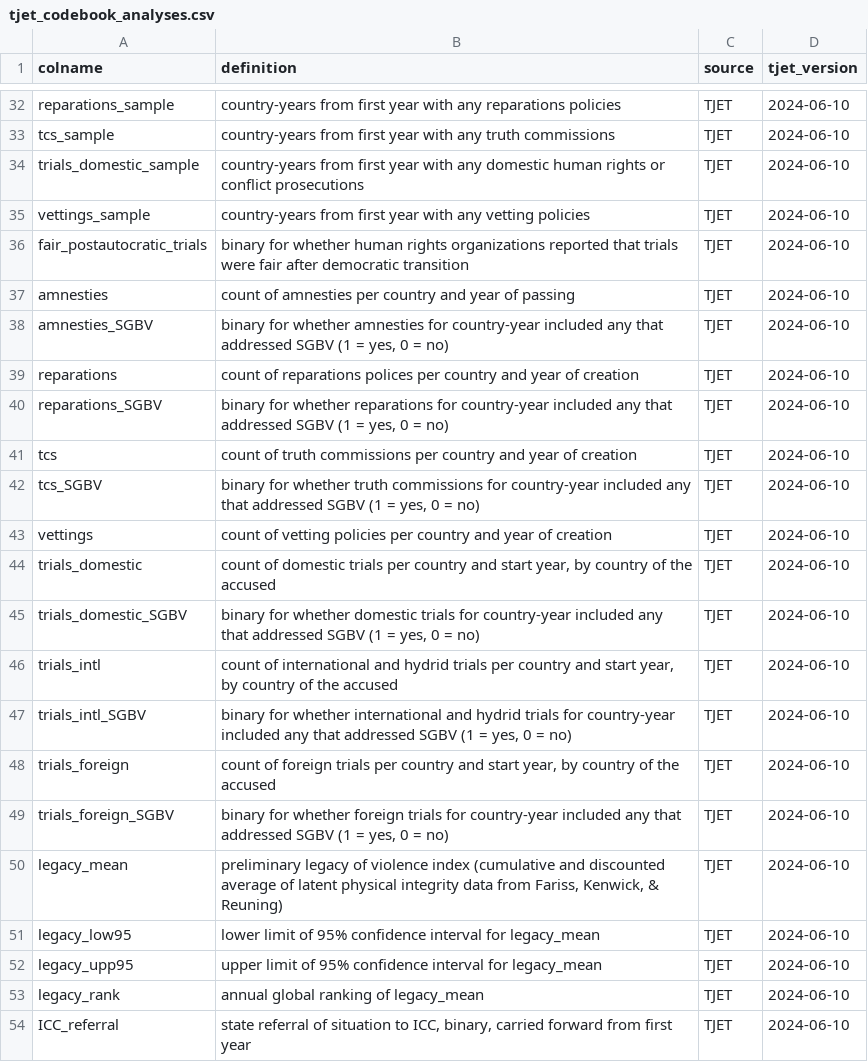
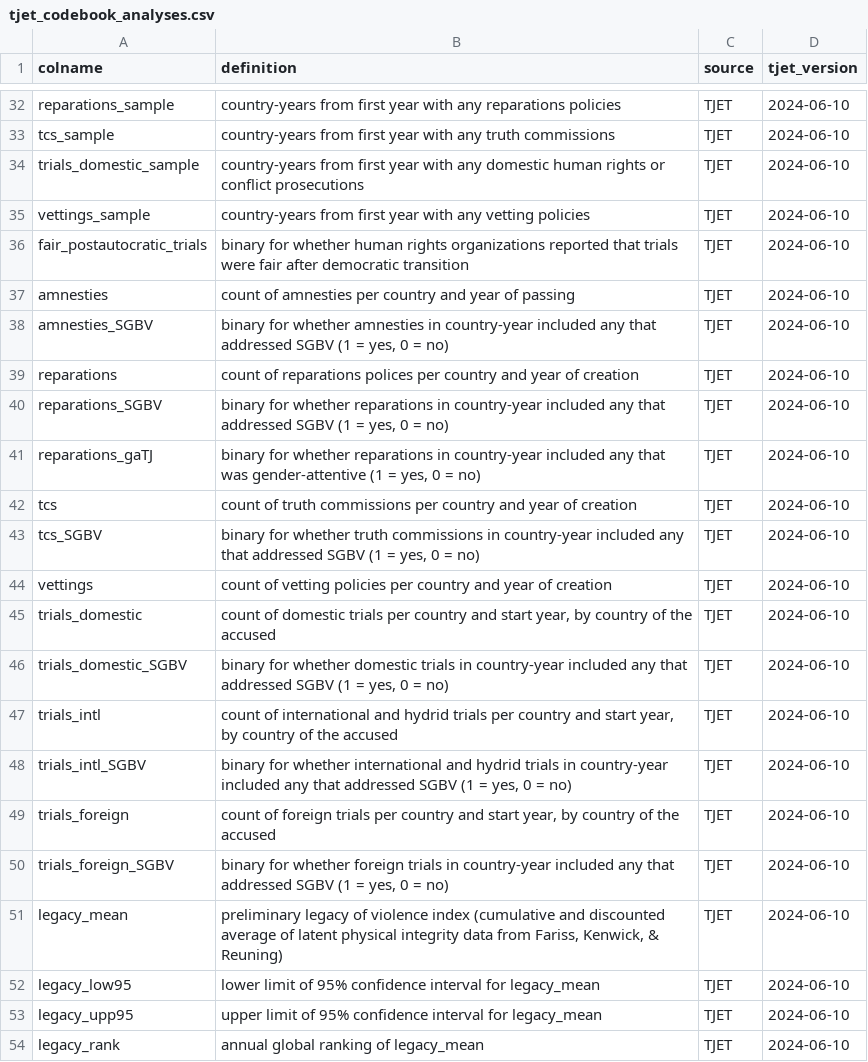
Before and after one commit to tjetdata/tjet-db, a CSV file: tjet_datasets/tjet_codebook_analyses.csv, drawn as a sheet; only a part is shown, gaps mark what is left out; the shorter side is filled out with more unchanged rows.

```diff
--- a/tjet_datasets/tjet_codebook_analyses.csv
+++ b/tjet_datasets/tjet_codebook_analyses.csv
@@ -37,14 +37,15 @@ fair_postautocratic_trials,binary for whether human rights organizations reporte
 amnesties,count of amnesties per country and year of passing,TJET,2024-06-10
-amnesties_SGBV,"binary for whether amnesties for country-year included any that addressed SGBV (1 = yes, 0 = no)",TJET,2024-06-10
+amnesties_SGBV,"binary for whether amnesties in country-year included any that addressed SGBV (1 = yes, 0 = no)",TJET,2024-06-10
 reparations,count of reparations polices per country and year of creation,TJET,2024-06-10
-reparations_SGBV,"binary for whether reparations for country-year included any that addressed SGBV (1 = yes, 0 = no)",TJET,2024-06-10
+reparations_SGBV,"binary for whether reparations in country-year included any that addressed SGBV (1 = yes, 0 = no)",TJET,2024-06-10
+reparations_gaTJ,"binary for whether reparations in country-year included any that was gender-attentive (1 = yes, 0 = no)",TJET,2024-06-10
 tcs,count of truth commissions per country and year of creation,TJET,2024-06-10
-tcs_SGBV,"binary for whether truth commissions for country-year included any that addressed SGBV (1 = yes, 0 = no)",TJET,2024-06-10
+tcs_SGBV,"binary for whether truth commissions in country-year included any that addressed SGBV (1 = yes, 0 = no)",TJET,2024-06-10
 vettings,count of vetting policies per country and year of creation,TJET,2024-06-10
 trials_domestic,"count of domestic trials per country and start year, by country of the accused",TJET,2024-06-10
-trials_domestic_SGBV,"binary for whether domestic trials for country-year included any that addressed SGBV (1 = yes, 0 = no)",TJET,2024-06-10
+trials_domestic_SGBV,"binary for whether domestic trials in country-year included any that addressed SGBV (1 = yes, 0 = no)",TJET,2024-06-10
 trials_intl,"count of international and hydrid trials per country and start year, by country of the accused",TJET,2024-06-10
-trials_intl_SGBV,"binary for whether international and hydrid trials for country-year included any that addressed SGBV (1 = yes, 0 = no)",TJET,2024-06-10
+trials_intl_SGBV,"binary for whether international and hydrid trials in country-year included any that addressed SGBV (1 = yes, 0 = no)",TJET,2024-06-10
 trials_foreign,"count of foreign trials per country and start year, by country of the accused",TJET,2024-06-10
-trials_foreign_SGBV,"binary for whether foreign trials for country-year included any that addressed SGBV (1 = yes, 0 = no)",TJET,2024-06-10
+trials_foreign_SGBV,"binary for whether foreign trials in country-year included any that addressed SGBV (1 = yes, 0 = no)",TJET,2024-06-10
 legacy_mean,"preliminary legacy of violence index (cumulative and discounted average of latent physical integrity data from Fariss, Kenwick, & Reuning)",TJET,2024-06-10
```
Also changed, not shown: tjet_datasets/tjet_codebook.csv, tjet_datasets/tjet_reparations.csv, 3 other files.
